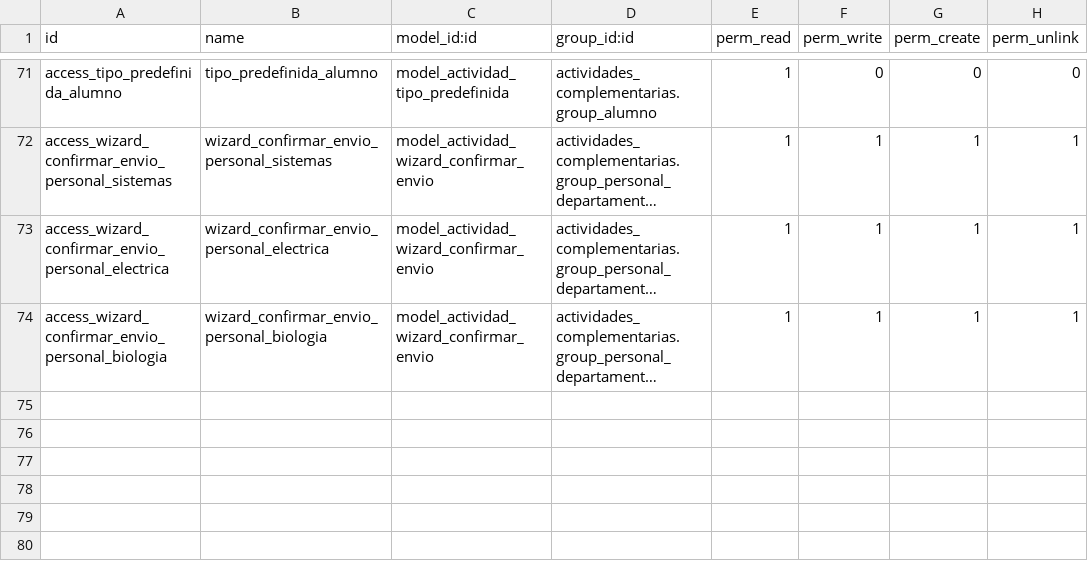
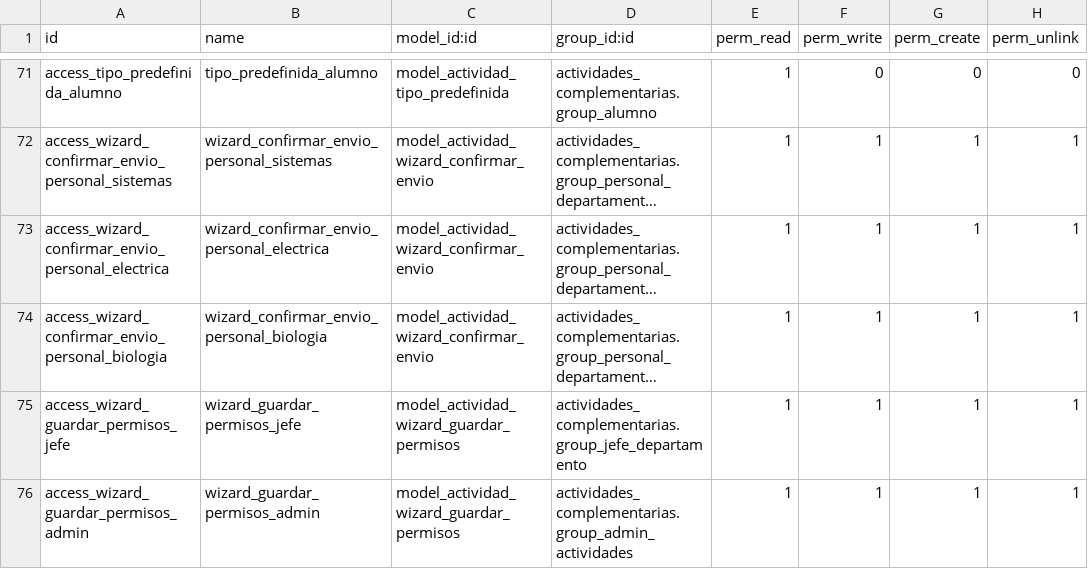
Before and after one commit to Creditos-Complementarios/Sistema-de-Cr-ditos-Complementarios, a CSV file: odoo/addons/actividades_complementarias/security/ir.model.access.csv, drawn as a sheet; only a part is shown, gaps mark what is left out; long unchanged cells end in …; the diff names each change by its address in the sheet, - before the commit and + after, or states it on an @@ line.

Commit message:
Back: Modificación en la confirmación al cambiar cualquier permiso en Gestión de Personal Fixes #138

```diff
--- a/odoo/addons/actividades_complementarias/security/ir.model.access.csv
+++ b/odoo/addons/actividades_complementarias/security/ir.model.access.csv
+row 75: access_wizard_guardar_permisos_jefe | wizard_guardar_permisos_jefe | model_actividad_wizard_guardar_permisos | actividades_complementarias.group_jefe_departamento | 1 | 1 | 1 | 1
+row 76: access_wizard_guardar_permisos_admin | wizard_guardar_permisos_admin | model_actividad_wizard_guardar_permisos | actividades_complementarias.group_admin_actividades | 1 | 1 | 1 | 1
```
Also changed, not shown: 6 other files.
